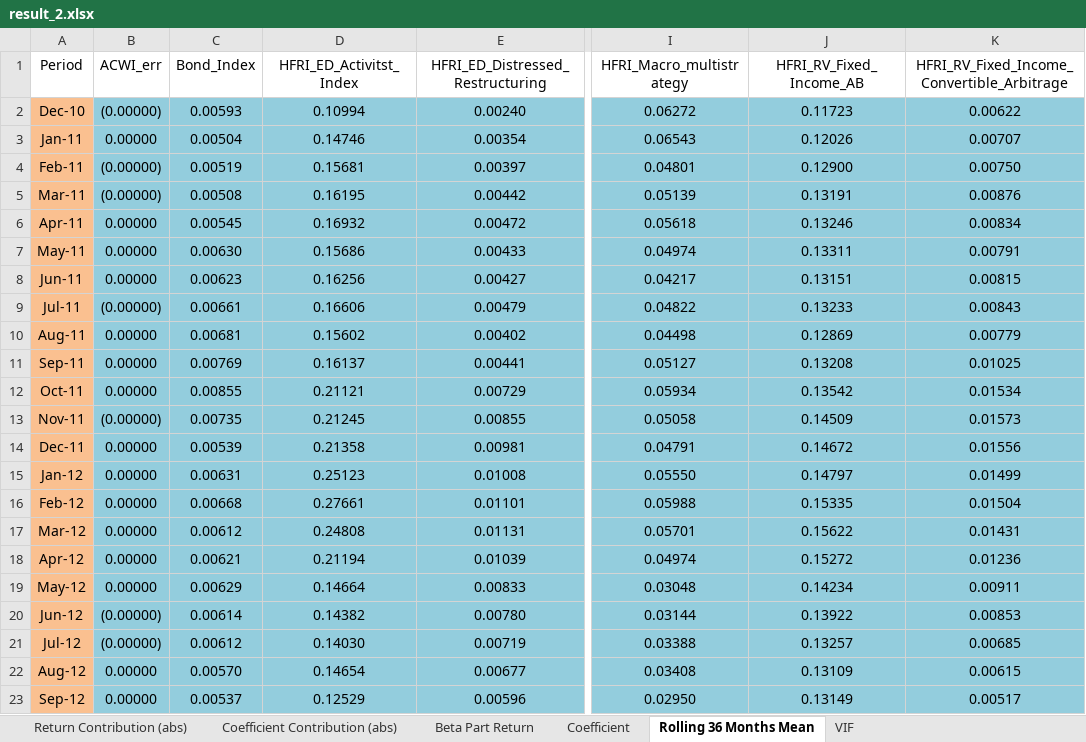
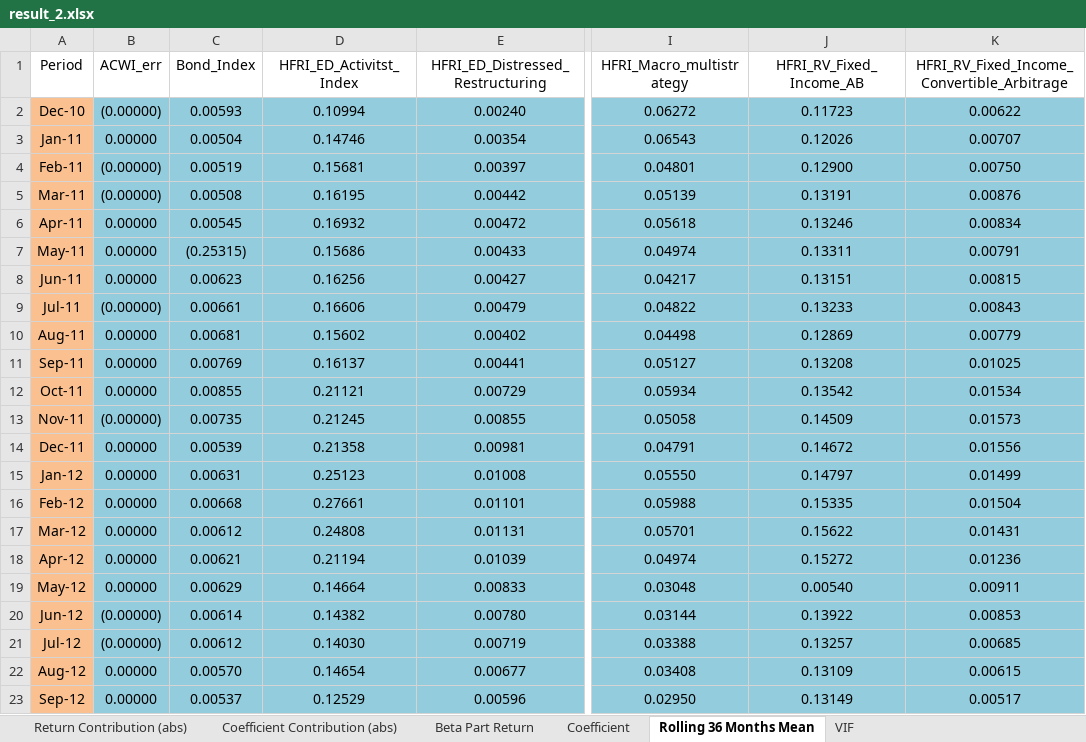
Before and after one commit to fzn0728/return_decomposition, an Excel workbook: result_2.xlsx, sheet Rolling 36 Months Mean, drawn as a sheet; only a part is shown, gaps mark what is left out; values as stored, in another font and other column widths than the file's, no borders; the diff names each change by its address in the sheet, - before the commit and + after, or states it on an @@ line.

```diff
--- a/result_2.xlsx (sheet Rolling 36 Months Mean)
+++ b/result_2.xlsx (sheet Rolling 36 Months Mean)
-C7 (Bond_Index): 0.00630
+C7 (Bond_Index): (0.25315)
-J19 (HFRI_RV_Fixed_Income_AB): 0.14234
+J19 (HFRI_RV_Fixed_Income_AB): 0.00540
```
Also changed, not shown: sheet VIF, sheet Coefficient Contribution (abs), sheet Beta Part Return, charts or pictures, 1 other file.
